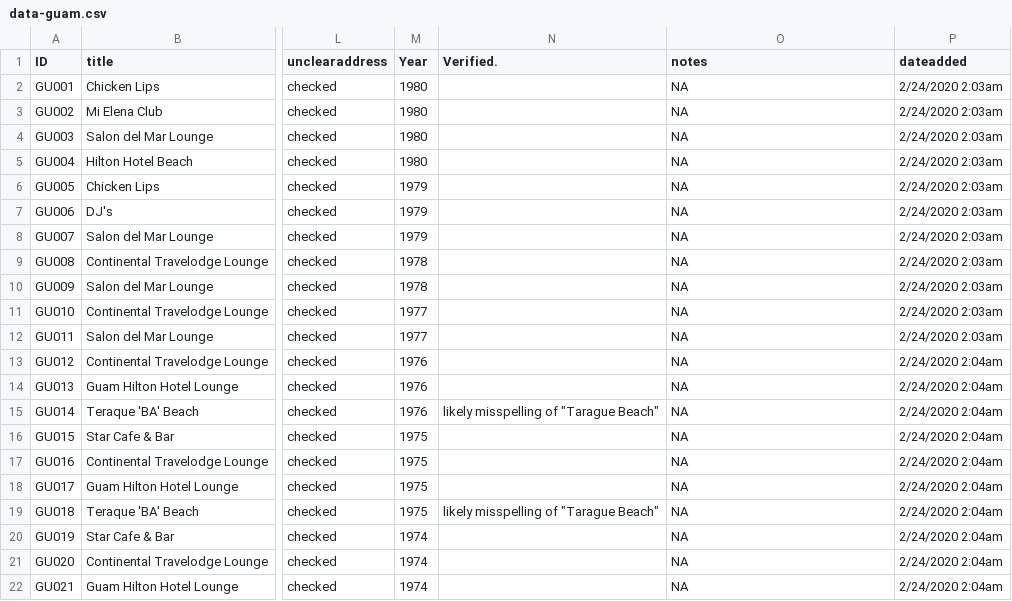
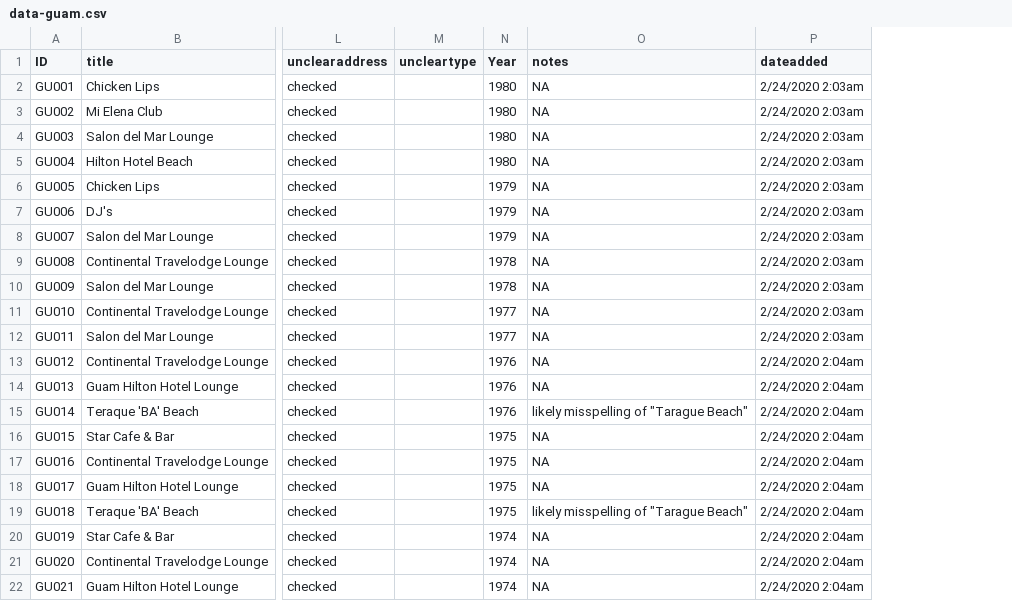
Before and after one commit to MappingtheGayGuides/MGG-Data, a CSV file: 4-FullVerifiedDatasets/data-guam.csv, drawn as a sheet; only a part is shown, gaps mark what is left out; removed rows and columns are numbered as before the commit, all else as after; the diff names each change by its address in the sheet, - before the commit and + after, or states it on an @@ line.

Commit message:
recompile complete dataset

```diff
--- a/4-FullVerifiedDatasets/data-guam.csv
+++ b/4-FullVerifiedDatasets/data-guam.csv
+column M (uncleartype), empty
-column N (Verified.), rows 15-19: likely misspelling of "Tarague Beach" |  |  |  | likely misspelling of "Tarague Beach"
-O15 (notes): NA
+O15 (notes): likely misspelling of "Tarague Beach"
-O19 (notes): NA
+O19 (notes): likely misspelling of "Tarague Beach"
```
Also changed, not shown: 4-FullVerifiedDatasets/data-puertorico.csv, 4-FullVerifiedDatasets/data-virginislands.csv, 2 other files.
